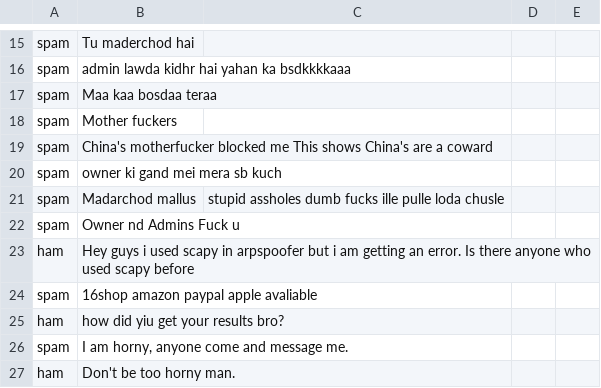
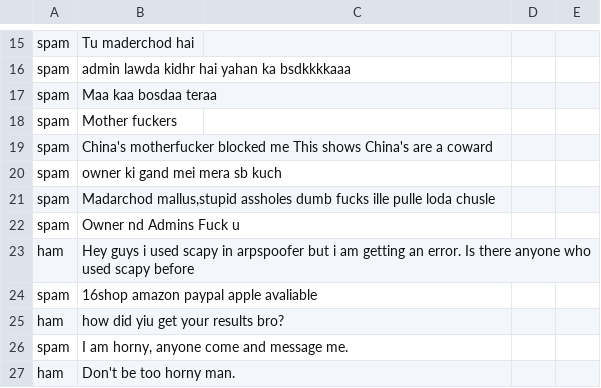
Before and after one commit to sonusebin/FridayUserbot, a CSV file: resources/antispam/spam.csv, drawn as a sheet; only a part is shown, gaps mark what is left out; removed rows and columns are numbered as before the commit, all else as after; the diff names each change by its address in the sheet, - before the commit and + after, or states it on an @@ line.

Commit message:
Update spam.csv

```diff
--- a/resources/antispam/spam.csv
+++ b/resources/antispam/spam.csv
-row 21: spam | Madarchod mallus | stupid assholes dumb fucks ille pulle loda chusle
+row 21: spam | Madarchod mallus,stupid assholes dumb fucks ille pulle loda chusle
```
